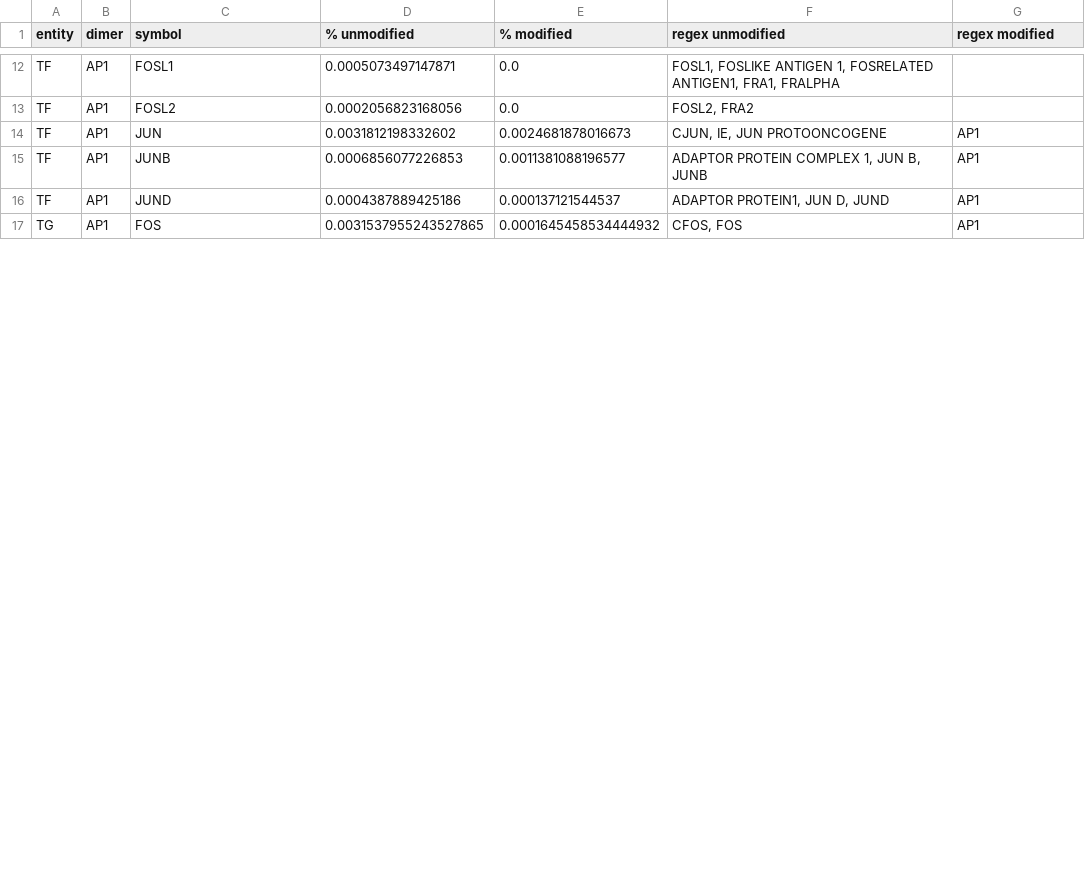
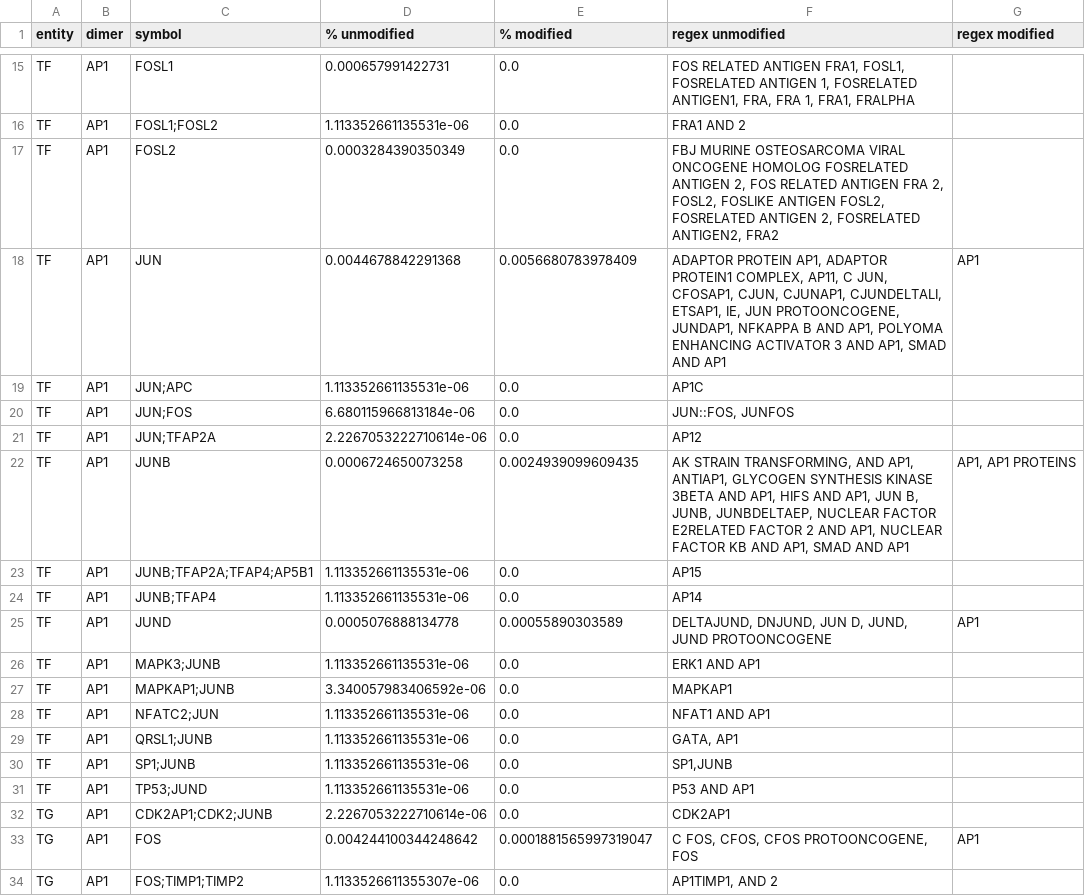
Before and after one commit to Rbbt-Workflows/ExTRI2, a TSV file: data/postprocessing/tables/AP1_NFKB_breakdown.tsv, drawn as a sheet; only a part is shown, gaps mark what is left out; addresses are those after the commit; the diff covers the shown part only; the diff names each change by its address in the sheet, - before the commit and + after, or states it on an @@ line.

```diff
--- a/data/postprocessing/tables/AP1_NFKB_breakdown.tsv
+++ b/data/postprocessing/tables/AP1_NFKB_breakdown.tsv
-D15 (% unmodified): 0.0005073497147871
+D15 (% unmodified): 0.000657991422731
-F15 (regex unmodified): FOSL1, FOSLIKE ANTIGEN 1, FOSRELATED ANTIGEN1, FRA1, FRALPHA
+F15 (regex unmodified): FOS RELATED ANTIGEN FRA1, FOSL1, FOSRELATED ANTIGEN 1, FOSRELATED ANTIGEN1, FRA, FRA 1, FRA1, FRALPHA
+row 16: TF | AP1 | FOSL1;FOSL2 | 1.113352661135531e-06 | 0.0 | FRA1 AND 2
-D17 (% unmodified): 0.0002056823168056
+D17 (% unmodified): 0.0003284390350349
-F17 (regex unmodified): FOSL2, FRA2
+F17 (regex unmodified): FBJ MURINE OSTEOSARCOMA VIRAL ONCOGENE HOMOLOG FOSRELATED ANTIGEN 2, FOS RELATED ANTIGEN FRA 2, FOSL2, FOSLIKE ANTIGEN FOSL2, FOSRELATED ANTIGEN 2, FOSRELATED ANTIGEN2, FRA2
-D18 (% unmodified): 0.0031812198332602
+D18 (% unmodified): 0.0044678842291368
-E18 (% modified): 0.0024681878016673
+E18 (% modified): 0.0056680783978409
-F18 (regex unmodified): CJUN, IE, JUN PROTOONCOGENE
+F18 (regex unmodified): ADAPTOR PROTEIN AP1, ADAPTOR PROTEIN1 COMPLEX, AP11, C JUN, CFOSAP1, CJUN, CJUNAP1, CJUNDELTALI, ETSAP1, IE, JUN PROTOONCOGENE, JUNDAP1, NFKAPPA B AND AP1, POLYOMA ENHANCING ACTIVATOR 3 AND AP1, SMAD AND AP1
+row 19: TF | AP1 | JUN;APC | 1.113352661135531e-06 | 0.0 | AP1C
+row 20: TF | AP1 | JUN;FOS | 6.680115966813184e-06 | 0.0 | JUN::FOS, JUNFOS
+row 21: TF | AP1 | JUN;TFAP2A | 2.2267053222710614e-06 | 0.0 | AP12
-D22 (% unmodified): 0.0006856077226853
+D22 (% unmodified): 0.0006724650073258
-E22 (% modified): 0.0011381088196577
+E22 (% modified): 0.0024939099609435
-F22 (regex unmodified): ADAPTOR PROTEIN COMPLEX 1, JUN B, JUNB
+F22 (regex unmodified): AK STRAIN TRANSFORMING, AND AP1, ANTIAP1, GLYCOGEN SYNTHESIS KINASE 3BETA AND AP1, HIFS AND AP1, JUN B, JUNB, JUNBDELTAEP, NUCLEAR FACTOR E2RELATED FACTOR 2 AND AP1, NUCLEAR FACTOR KB AND AP1, SMAD AND AP1
-G22 (regex modified): AP1
+G22 (regex modified): AP1, AP1 PROTEINS
+row 23: TF | AP1 | JUNB;TFAP2A;TFAP4;AP5B1 | 1.113352661135531e-06 | 0.0 | AP15
+row 24: TF | AP1 | JUNB;TFAP4 | 1.113352661135531e-06 | 0.0 | AP14
-D25 (% unmodified): 0.0004387889425186
+D25 (% unmodified): 0.0005076888134778
-E25 (% modified): 0.000137121544537
+E25 (% modified): 0.00055890303589
-F25 (regex unmodified): ADAPTOR PROTEIN1, JUN D, JUND
+F25 (regex unmodified): DELTAJUND, DNJUND, JUN D, JUND, JUND PROTOONCOGENE
+row 26: TF | AP1 | MAPK3;JUNB | 1.113352661135531e-06 | 0.0 | ERK1 AND AP1
+row 27: TF | AP1 | MAPKAP1;JUNB | 3.340057983406592e-06 | 0.0 | MAPKAP1
+row 28: TF | AP1 | NFATC2;JUN | 1.113352661135531e-06 | 0.0 | NFAT1 AND AP1
+row 29: TF | AP1 | QRSL1;JUNB | 1.113352661135531e-06 | 0.0 | GATA, AP1
+row 30: TF | AP1 | SP1;JUNB | 1.113352661135531e-06 | 0.0 | SP1,JUNB
+row 31: TF | AP1 | TP53;JUND | 1.113352661135531e-06 | 0.0 | P53 AND AP1
+row 32: TG | AP1 | CDK2AP1;CDK2;JUNB | 2.2267053222710614e-06 | 0.0 | CDK2AP1
-D33 (% unmodified): 0.0031537955243527865
+D33 (% unmodified): 0.004244100344248642
-E33 (% modified): 0.0001645458534444932
+E33 (% modified): 0.0001881565997319047
-F33 (regex unmodified): CFOS, FOS
+F33 (regex unmodified): C FOS, CFOS, CFOS PROTOONCOGENE, FOS
+row 34: TG | AP1 | FOS;TIMP1;TIMP2 | 1.1133526611355307e-06 | 0.0 | AP1TIMP1, AND 2
```
Also changed, not shown: 5 added rows and 43 edited cells elsewhere in this file, 7 other files.
